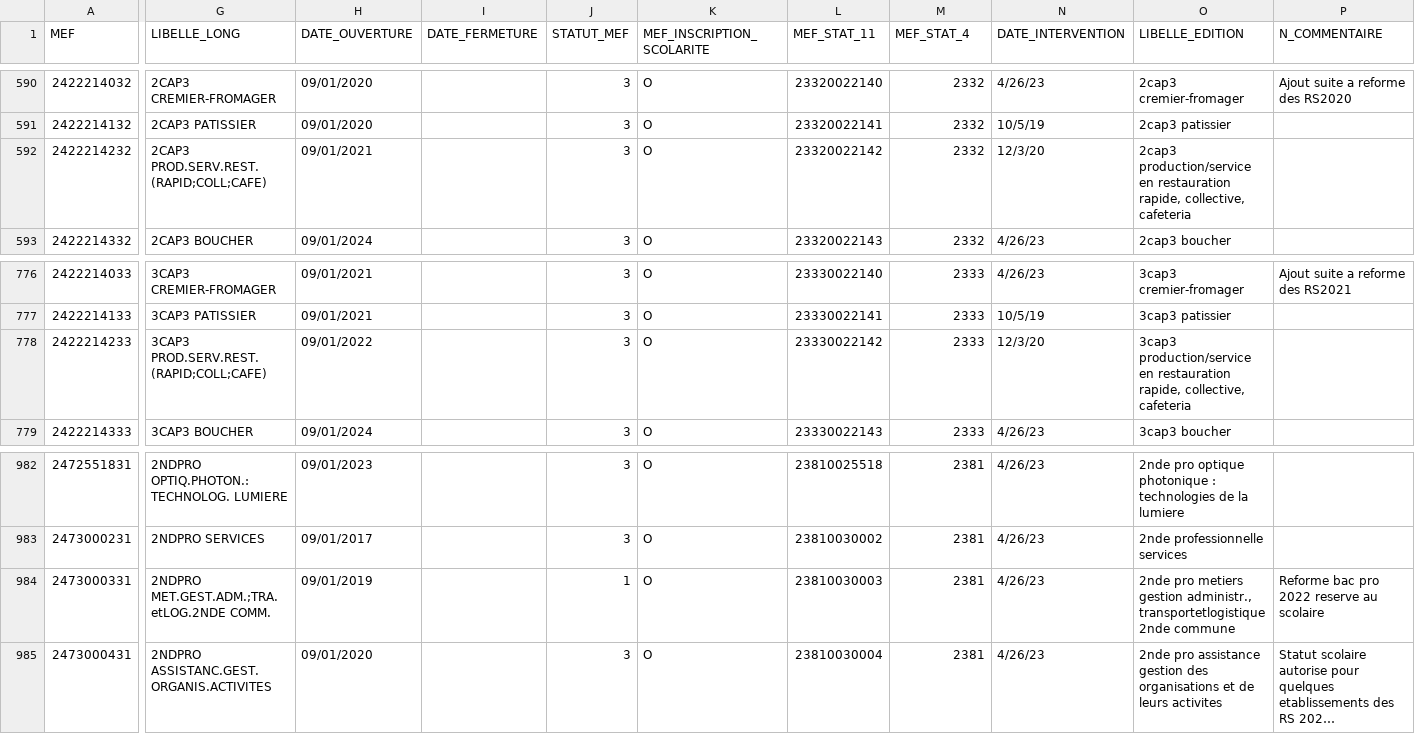
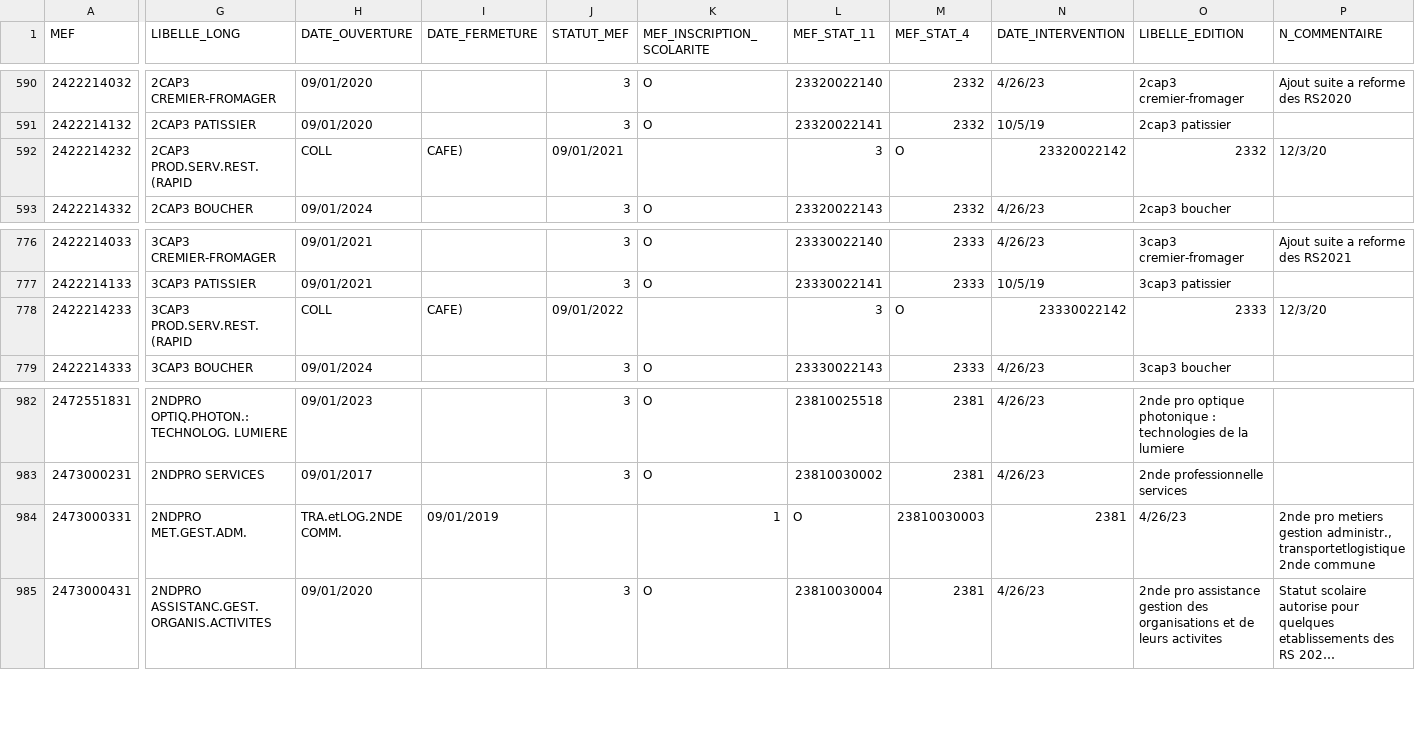
Before and after one commit to betagouv/aplypro, a CSV file: data/mefs/2024_2025.csv, drawn as a sheet; only a part is shown, gaps mark what is left out; long unchanged cells end in …; the diff covers the shown part only; the diff names each change by its address in the sheet, - before the commit and + after, or states it on an @@ line.

```diff
--- a/data/mefs/2024_2025.csv
+++ b/data/mefs/2024_2025.csv
-G592 (LIBELLE_LONG): 2CAP3 PROD.SERV.REST. (RAPID;COLL;CAFE)
+G592 (LIBELLE_LONG): 2CAP3 PROD.SERV.REST. (RAPID
-H592 (DATE_OUVERTURE): 09/01/2021
+H592 (DATE_OUVERTURE): COLL
-I592 (DATE_FERMETURE): (empty)
+I592 (DATE_FERMETURE): CAFE)
-J592 (STATUT_MEF): 3
+J592 (STATUT_MEF): 09/01/2021
-K592 (MEF_INSCRIPTION_SCOLARITE): O
+K592 (MEF_INSCRIPTION_SCOLARITE): (empty)
-L592 (MEF_STAT_11): 23320022142
+L592 (MEF_STAT_11): 3
-M592 (MEF_STAT_4): 2332
+M592 (MEF_STAT_4): O
-N592 (DATE_INTERVENTION): 12/3/20
+N592 (DATE_INTERVENTION): 23320022142
-O592 (LIBELLE_EDITION): 2cap3 production/service en restauration rapide, collective, cafeteria
+O592 (LIBELLE_EDITION): 2332
-P592 (N_COMMENTAIRE): (empty)
+P592 (N_COMMENTAIRE): 12/3/20
-G778 (LIBELLE_LONG): 3CAP3 PROD.SERV.REST. (RAPID;COLL;CAFE)
+G778 (LIBELLE_LONG): 3CAP3 PROD.SERV.REST. (RAPID
-H778 (DATE_OUVERTURE): 09/01/2022
+H778 (DATE_OUVERTURE): COLL
-I778 (DATE_FERMETURE): (empty)
+I778 (DATE_FERMETURE): CAFE)
-J778 (STATUT_MEF): 3
+J778 (STATUT_MEF): 09/01/2022
-K778 (MEF_INSCRIPTION_SCOLARITE): O
+K778 (MEF_INSCRIPTION_SCOLARITE): (empty)
-L778 (MEF_STAT_11): 23330022142
+L778 (MEF_STAT_11): 3
-M778 (MEF_STAT_4): 2333
+M778 (MEF_STAT_4): O
-N778 (DATE_INTERVENTION): 12/3/20
+N778 (DATE_INTERVENTION): 23330022142
-O778 (LIBELLE_EDITION): 3cap3 production/service en restauration rapide, collective, cafeteria
+O778 (LIBELLE_EDITION): 2333
-P778 (N_COMMENTAIRE): (empty)
+P778 (N_COMMENTAIRE): 12/3/20
-G984 (LIBELLE_LONG): 2NDPRO MET.GEST.ADM.;TRA.etLOG.2NDE COMM.
+G984 (LIBELLE_LONG): 2NDPRO MET.GEST.ADM.
-H984 (DATE_OUVERTURE): 09/01/2019
+H984 (DATE_OUVERTURE): TRA.etLOG.2NDE COMM.
-I984 (DATE_FERMETURE): (empty)
+I984 (DATE_FERMETURE): 09/01/2019
-J984 (STATUT_MEF): 1
+J984 (STATUT_MEF): (empty)
-K984 (MEF_INSCRIPTION_SCOLARITE): O
+K984 (MEF_INSCRIPTION_SCOLARITE): 1
-L984 (MEF_STAT_11): 23810030003
+L984 (MEF_STAT_11): O
-M984 (MEF_STAT_4): 2381
+M984 (MEF_STAT_4): 23810030003
-N984 (DATE_INTERVENTION): 4/26/23
+N984 (DATE_INTERVENTION): 2381
-O984 (LIBELLE_EDITION): 2nde pro metiers gestion administr., transportetlogistique 2nde commune
+O984 (LIBELLE_EDITION): 4/26/23
-P984 (N_COMMENTAIRE): Reforme bac pro 2022 reserve au scolaire
+P984 (N_COMMENTAIRE): 2nde pro metiers gestion administr., transportetlogistique 2nde commune
```
Also changed, not shown: 57 edited cells elsewhere in this file.
